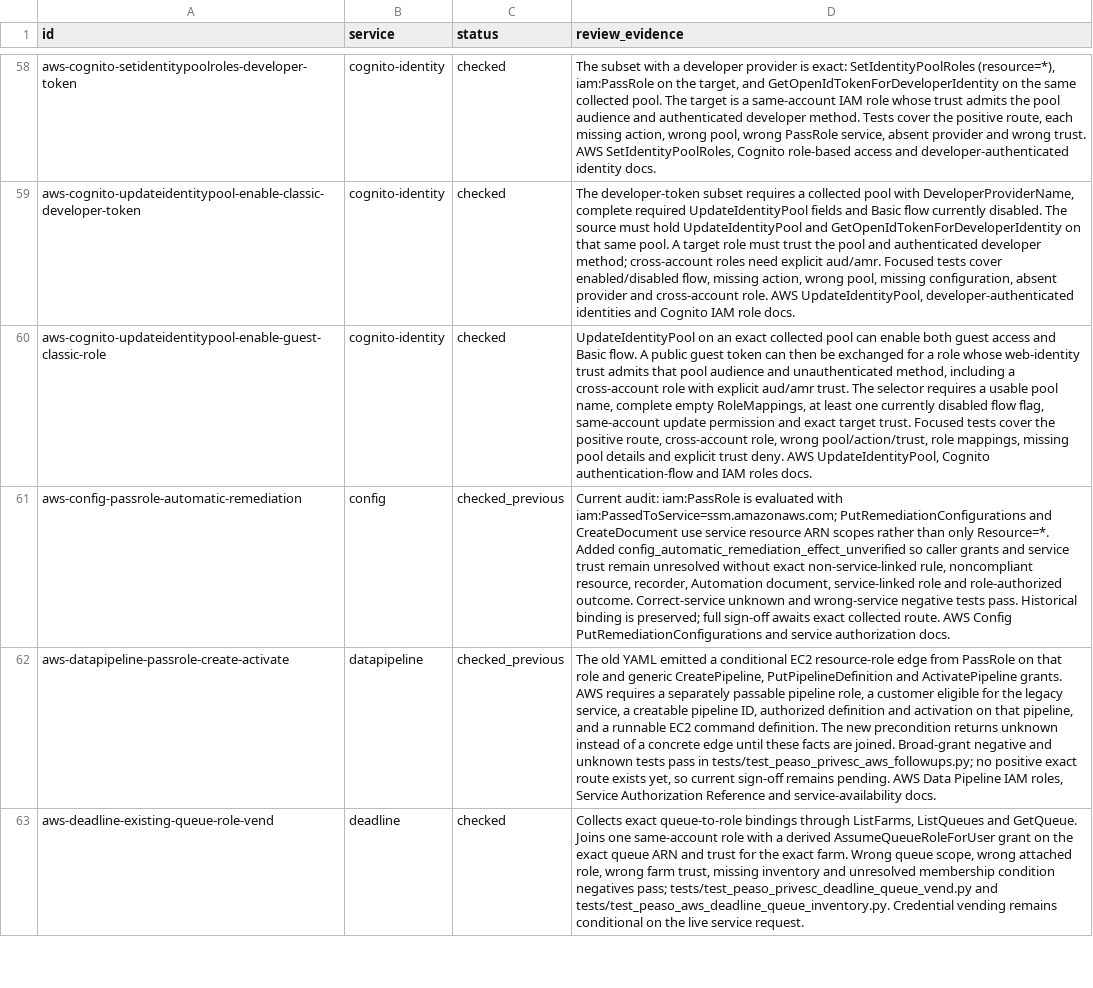
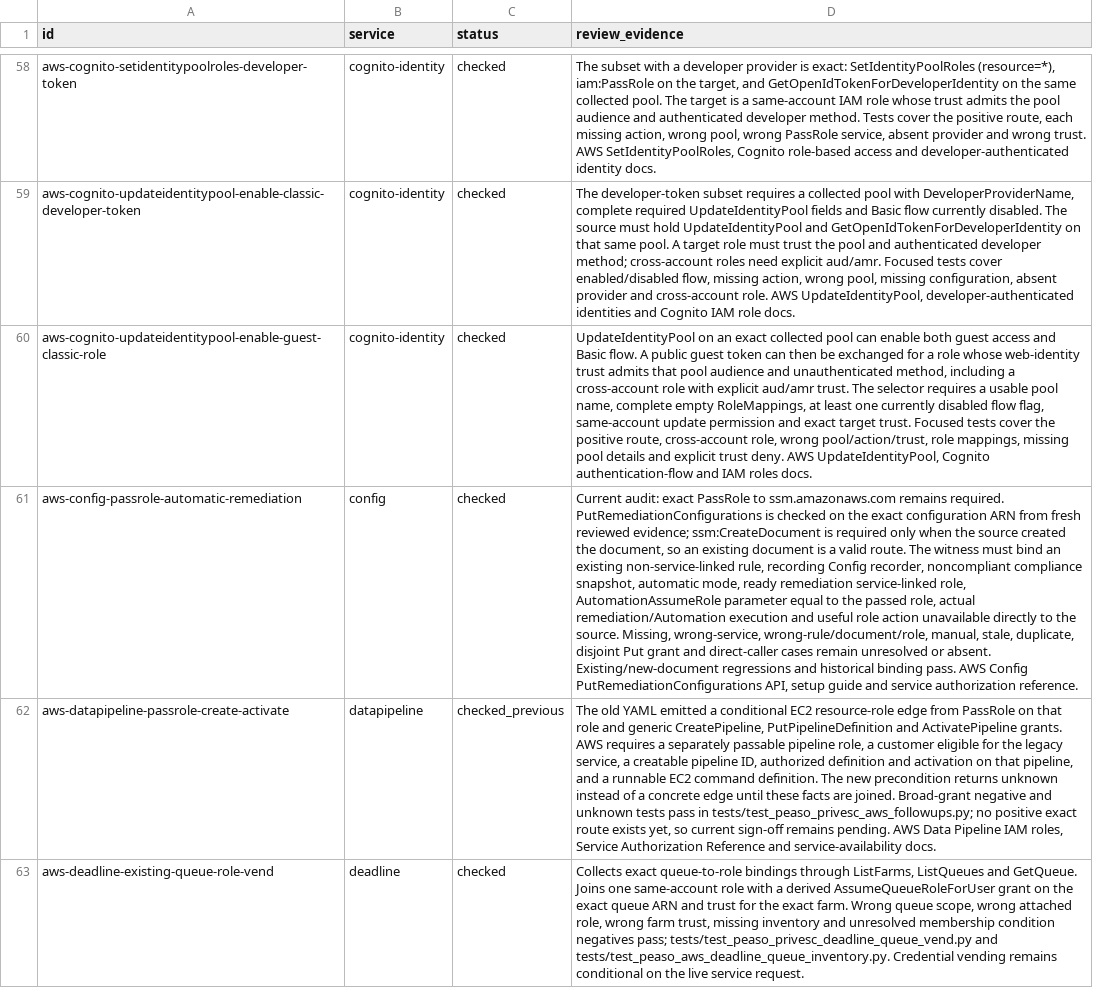
Before and after one commit to peass-ng/Blue-CloudPEASS, a TSV file: work_aws_privesc_review/technique-status.tsv, drawn as a sheet; only a part is shown, gaps mark what is left out; the diff names each change by its address in the sheet, - before the commit and + after, or states it on an @@ line.

Commit message:
Verify Config automatic remediation role effect and document reuse

```diff
--- a/work_aws_privesc_review/technique-status.tsv
+++ b/work_aws_privesc_review/technique-status.tsv
-C61 (status): checked_previous
+C61 (status): checked
-D61 (review_evidence): Current audit: iam:PassRole is evaluated with iam:PassedToService=ssm.amazonaws.com; PutRemediationConfigurations and CreateDocument use service resource ARN scopes rather than only Resource=*. Added config_automatic_remediation_effect_unverified so caller grants and service trust remain unresolved without exact non-service-linked rule, noncompliant resource, recorder, Automation document, service-linked role and role-authorized outcome. Correct-service unknown and wrong-service negative tests pass. Historical binding is preserved; full sign-off awaits exact collected route. AWS Config PutRemediationConfigurations and service authorization docs.
+D61 (review_evidence): Current audit: exact PassRole to ssm.amazonaws.com remains required. PutRemediationConfigurations is checked on the exact configuration ARN from fresh reviewed evidence; ssm:CreateDocument is required only when the source created the document, so an existing document is a valid route. The witness must bind an existing non-service-linked rule, recording Config recorder, noncompliant compliance snapshot, automatic mode, ready remediation service-linked role, AutomationAssumeRole parameter equal to the passed role, actual remediation/Automation execution and useful role action unavailable directly to the source. Missing, wrong-service, wrong-rule/document/role, manual, stale, duplicate, disjoint Put grant and direct-caller cases remain unresolved or absent. Existing/new-document regressions and historical binding pass. AWS Config PutRemediationConfigurations API, setup guide and service authorization reference.
```
Also changed, not shown: 7 other files.
